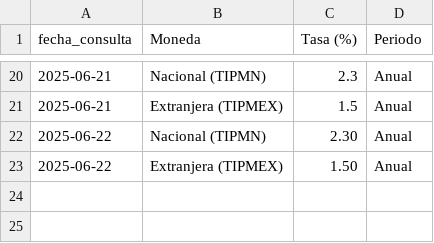
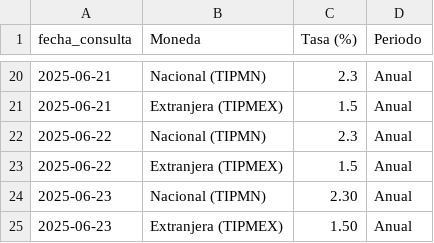
Before and after one commit to kaquinoy/TAMN, a CSV file: historial/tasa_pasiva.csv, drawn as a sheet; only a part is shown, gaps mark what is left out.

```diff
--- a/historial/tasa_pasiva.csv
+++ b/historial/tasa_pasiva.csv
@@ -21,3 +21,5 @@
 2025-06-21,Extranjera (TIPMEX),1.5,Anual
-2025-06-22,Nacional (TIPMN),2.30,Anual
-2025-06-22,Extranjera (TIPMEX),1.50,Anual
+2025-06-22,Nacional (TIPMN),2.3,Anual
+2025-06-22,Extranjera (TIPMEX),1.5,Anual
+2025-06-23,Nacional (TIPMN),2.30,Anual
+2025-06-23,Extranjera (TIPMEX),1.50,Anual
```
Also changed, not shown: 1 other file.
